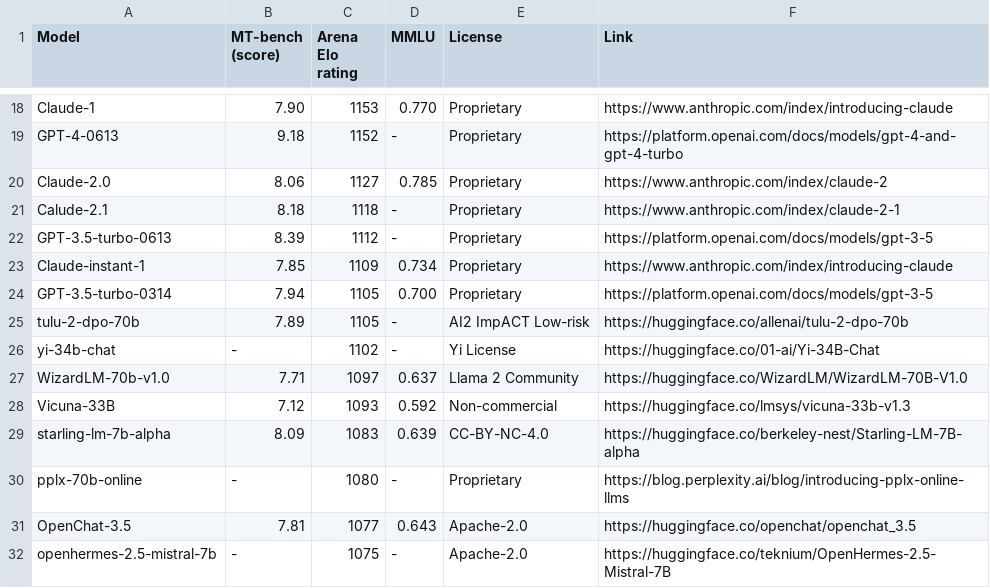
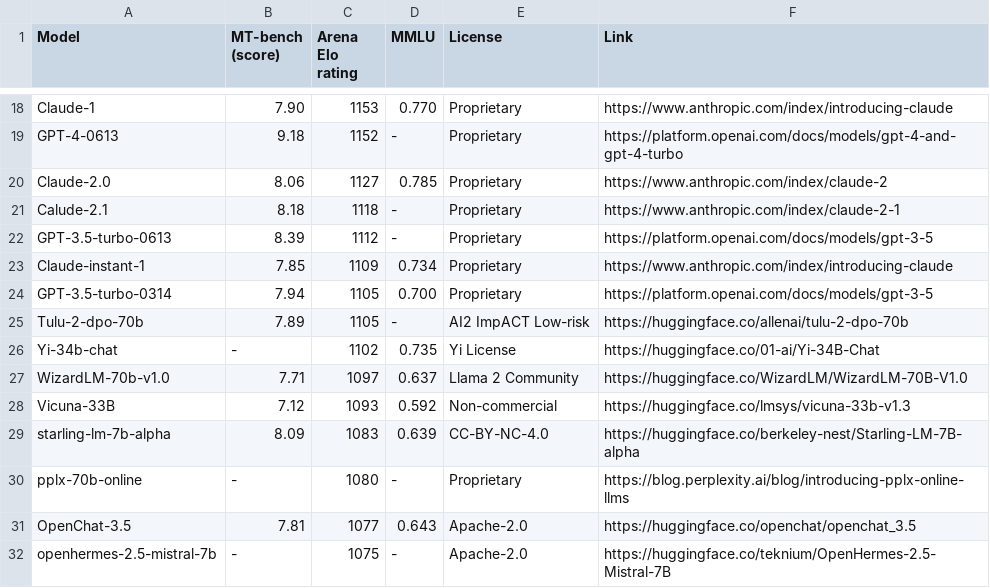
Before and after one commit to utterstep/chatbot-arena-leaderbord-vis, a CSV file: leaderboard_table_20231206.csv, drawn as a sheet; only a part is shown, gaps mark what is left out.

Commit message:
add mmlu

```diff
--- a/leaderboard_table_20231206.csv
+++ b/leaderboard_table_20231206.csv
@@ -24,4 +24,4 @@ Claude-instant-1,7.85,1109,0.734,Proprietary,https://www.anthropic.com/index/int
 GPT-3.5-turbo-0314,7.94,1105,0.700,Proprietary,https://platform.openai.com/docs/models/gpt-3-5
-tulu-2-dpo-70b,7.89,1105,-,AI2 ImpACT Low-risk,https://huggingface.co/allenai/tulu-2-dpo-70b
-yi-34b-chat,-,1102,-,Yi License,https://huggingface.co/01-ai/Yi-34B-Chat
+Tulu-2-dpo-70b,7.89,1105,-,AI2 ImpACT Low-risk,https://huggingface.co/allenai/tulu-2-dpo-70b
+Yi-34b-chat,-,1102,0.735,Yi License,https://huggingface.co/01-ai/Yi-34B-Chat
 WizardLM-70b-v1.0,7.71,1097,0.637,Llama 2 Community,https://huggingface.co/WizardLM/WizardLM-70B-V1.0
```
